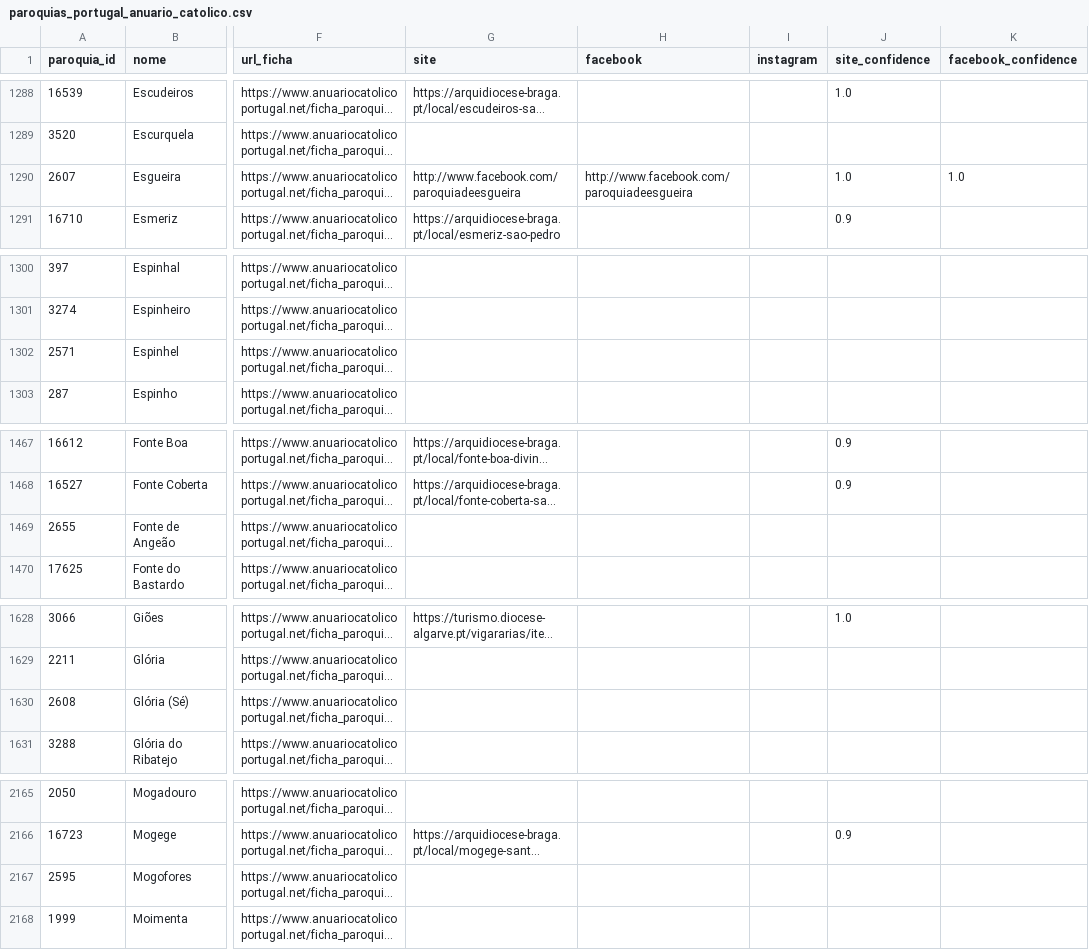
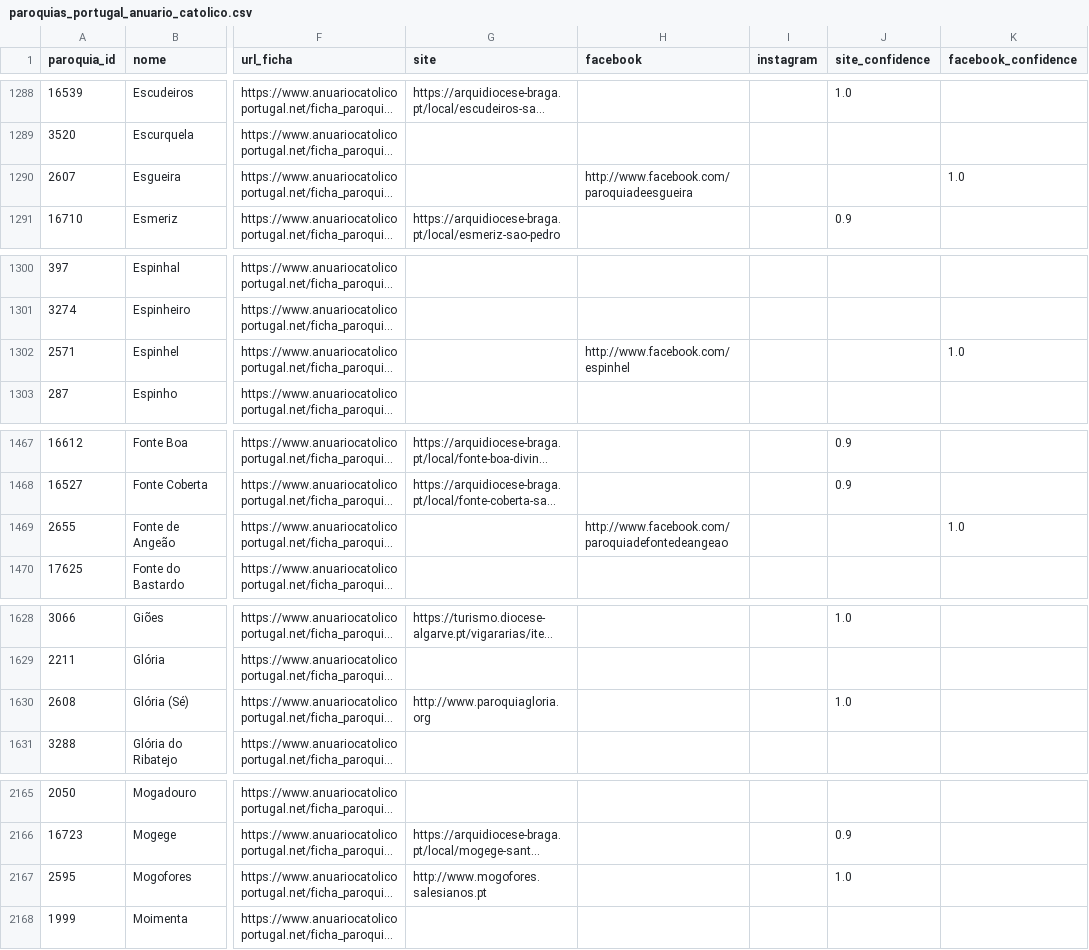
Before and after one commit to cristianoalves92/paroquias-portugal, a CSV file: data/paroquias_portugal_anuario_catolico.csv, drawn as a sheet; only a part is shown, gaps mark what is left out; long unchanged cells end in …; the diff covers the shown part only; the diff names each change by its address in the sheet, - before the commit and + after, or states it on an @@ line.

```diff
--- a/data/paroquias_portugal_anuario_catolico.csv
+++ b/data/paroquias_portugal_anuario_catolico.csv
-G1290 (site): http://www.facebook.com/paroquiadeesgueira
+G1290 (site): (empty)
-J1290 (site_confidence): 1.0
+J1290 (site_confidence): (empty)
-H1302 (facebook): (empty)
+H1302 (facebook): http://www.facebook.com/espinhel
-K1302 (facebook_confidence): (empty)
+K1302 (facebook_confidence): 1.0
-H1469 (facebook): (empty)
+H1469 (facebook): http://www.facebook.com/paroquiadefontedeangeao
-K1469 (facebook_confidence): (empty)
+K1469 (facebook_confidence): 1.0
-G1630 (site): (empty)
+G1630 (site): http://www.paroquiagloria.org
-J1630 (site_confidence): (empty)
+J1630 (site_confidence): 1.0
-G2167 (site): (empty)
+G2167 (site): http://www.mogofores.salesianos.pt
-J2167 (site_confidence): (empty)
+J2167 (site_confidence): 1.0
```
Also changed, not shown: 32 edited cells elsewhere in this file, 1 other file.
